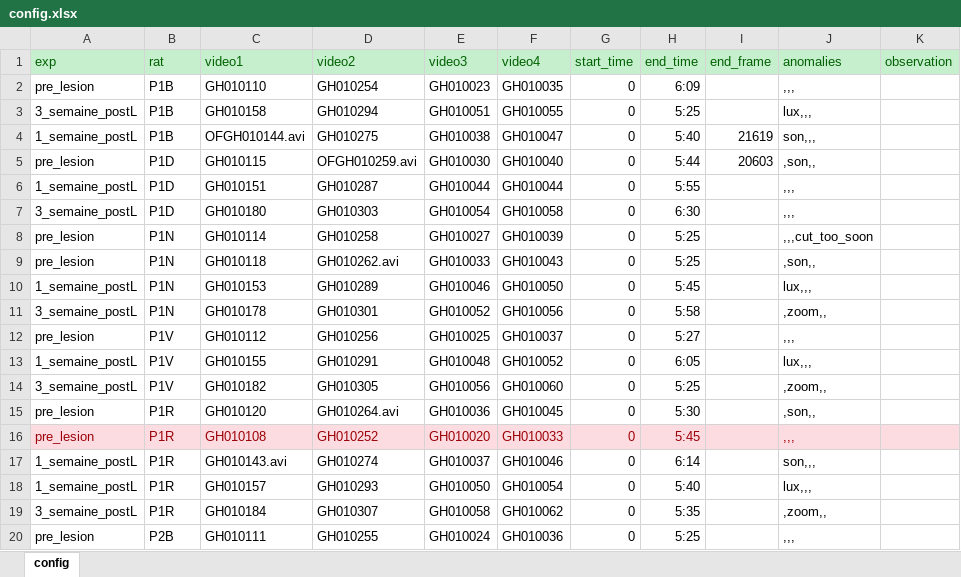
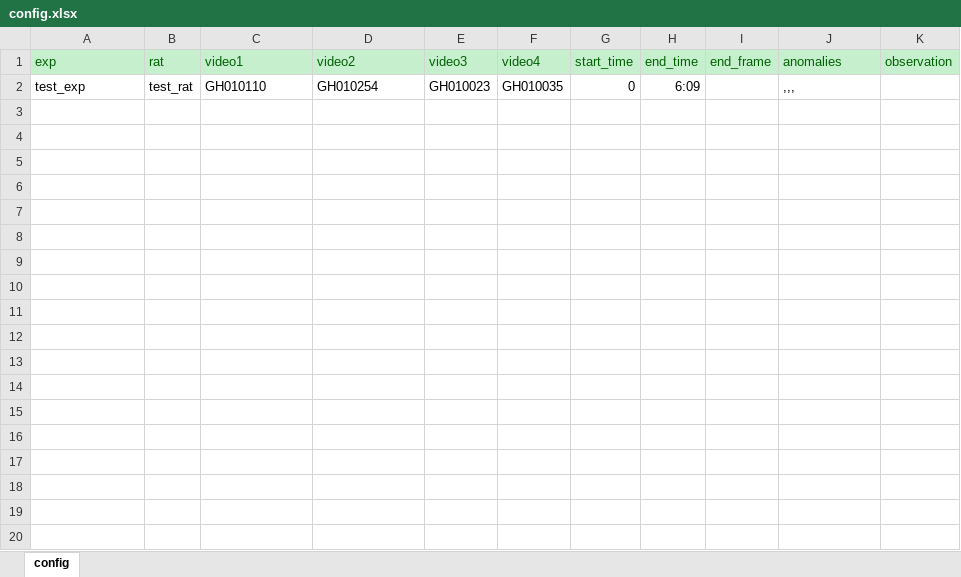
Before and after one commit to LilBabines/Open-Field-Analysis, an Excel workbook: config.xlsx, sheet config, drawn as a sheet; only a part is shown; values as stored, in another font and other column widths than the file's, no borders; the diff covers the shown part only; the diff names each change by its address in the sheet, - before the commit and + after, or states it on an @@ line.

```diff
--- a/config.xlsx (sheet config)
+++ b/config.xlsx (sheet config)
-A2 (exp): pre_lesion
+A2 (exp): test_exp
-B2 (rat): P1B
+B2 (rat): test_rat
-row 3: 3_semaine_postL | P1B | GH010158 | GH010294 | GH010051 | GH010055 | 0 | 5:25 |  | lux,,,
-row 4: 1_semaine_postL | P1B | OFGH010144.avi | GH010275 | GH010038 | GH010047 | 0 | 5:40 | 21619 | son,,,
-row 5: pre_lesion | P1D | GH010115 | OFGH010259.avi | GH010030 | GH010040 | 0 | 5:44 | 20603 | ,son,,
-row 6: 1_semaine_postL | P1D | GH010151 | GH010287 | GH010044 | GH010044 | 0 | 5:55 |  | ,,,
-row 7: 3_semaine_postL | P1D | GH010180 | GH010303 | GH010054 | GH010058 | 0 | 6:30 |  | ,,,
-row 8: pre_lesion | P1N | GH010114 | GH010258 | GH010027 | GH010039 | 0 | 5:25 |  | ,,,cut_too_soon
-row 9: pre_lesion | P1N | GH010118 | GH010262.avi | GH010033 | GH010043 | 0 | 5:25 |  | ,son,,
-row 10: 1_semaine_postL | P1N | GH010153 | GH010289 | GH010046 | GH010050 | 0 | 5:45 |  | lux,,,
-row 11: 3_semaine_postL | P1N | GH010178 | GH010301 | GH010052 | GH010056 | 0 | 5:58 |  | ,zoom,,
-row 12: pre_lesion | P1V | GH010112 | GH010256 | GH010025 | GH010037 | 0 | 5:27 |  | ,,,
-row 13: 1_semaine_postL | P1V | GH010155 | GH010291 | GH010048 | GH010052 | 0 | 6:05 |  | lux,,,
-row 14: 3_semaine_postL | P1V | GH010182 | GH010305 | GH010056 | GH010060 | 0 | 5:25 |  | ,zoom,,
-row 15: pre_lesion | P1R | GH010120 | GH010264.avi | GH010036 | GH010045 | 0 | 5:30 |  | ,son,,
-row 16: pre_lesion | P1R | GH010108 | GH010252 | GH010020 | GH010033 | 0 | 5:45 |  | ,,,
-row 17: 1_semaine_postL | P1R | GH010143.avi | GH010274 | GH010037 | GH010046 | 0 | 6:14 |  | son,,,
-row 18: 1_semaine_postL | P1R | GH010157 | GH010293 | GH010050 | GH010054 | 0 | 5:40 |  | lux,,,
-row 19: 3_semaine_postL | P1R | GH010184 | GH010307 | GH010058 | GH010062 | 0 | 5:35 |  | ,zoom,,
-row 20: pre_lesion | P2B | GH010111 | GH010255 | GH010024 | GH010036 | 0 | 5:25 |  | ,,,
```
Also changed, not shown: 11 removed rows elsewhere in this sheet, 16 other files.
